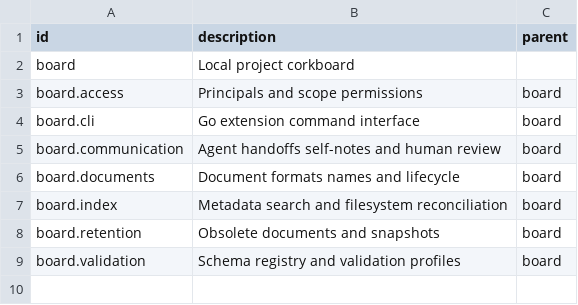
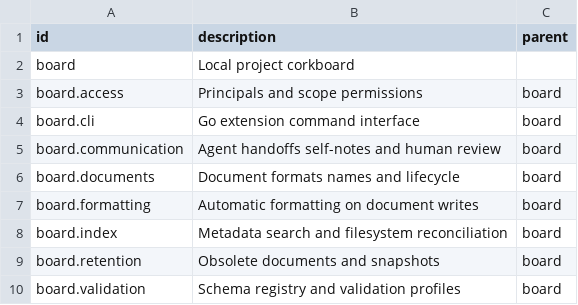
Before and after one commit to flarebyte/gh-corkboard, a CSV file: doc/design-meta/examples/concepts.csv, drawn as a sheet; the diff names each change by its address in the sheet, - before the commit and + after, or states it on an @@ line.

```diff
--- a/doc/design-meta/examples/concepts.csv
+++ b/doc/design-meta/examples/concepts.csv
+row 7: board.formatting | Automatic formatting on document writes | board
```
Also changed, not shown: doc/design-meta/examples/commands.csv, doc/design-meta/examples/usecases.csv, 4 other files.
